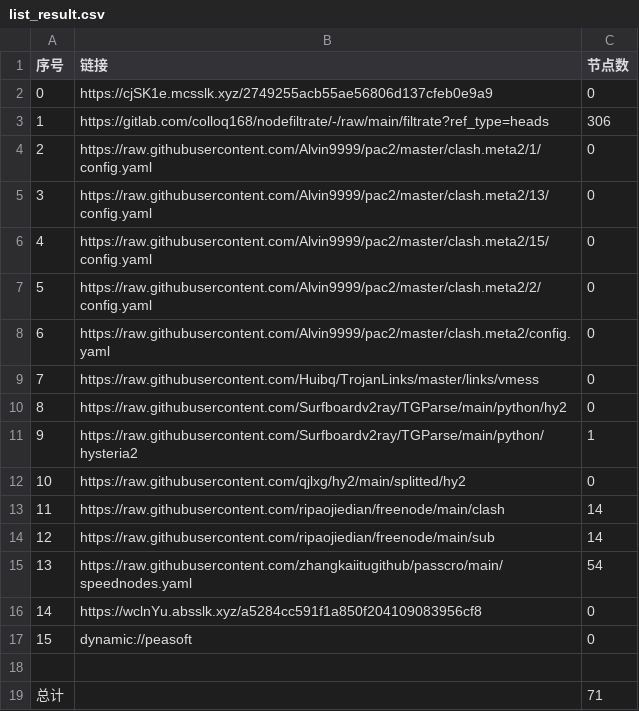
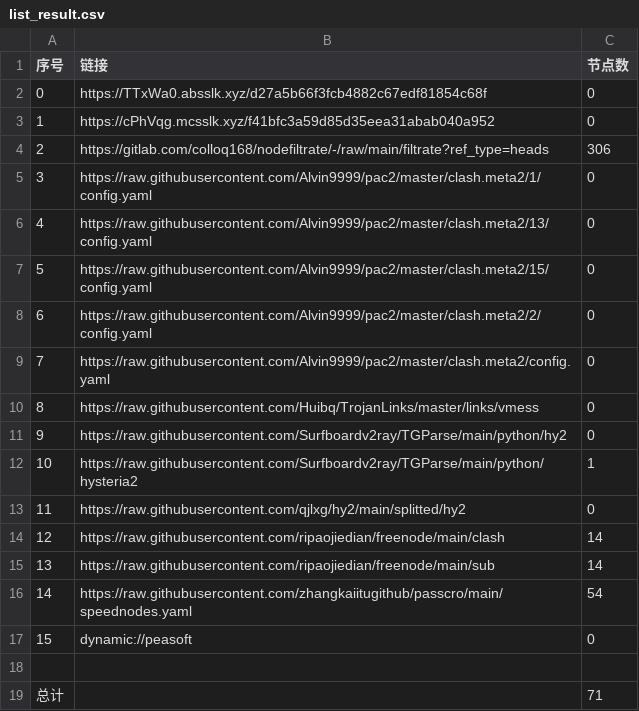
Before and after one commit to dalazhi/AutoMergePublicNodes, a CSV file: list_result.csv, drawn as a sheet; removed rows and columns are numbered as before the commit, all else as after; the diff names each change by its address in the sheet, - before the commit and + after, or states it on an @@ line.

```diff
--- a/list_result.csv
+++ b/list_result.csv
+row 2: 0 | https://TTxWa0.absslk.xyz/d27a5b66f3fcb4882c67edf81854c68f | 0
@@ column A (序号) renumbered between rows 3 and 16 @@
-B3 (链接): https://cjSK1e.mcsslk.xyz/2749255acb55ae56806d137cfeb0e9a9
+B3 (链接): https://cPhVqg.mcsslk.xyz/f41bfc3a59d85d35eea31abab040a952
-row 16: 14 | https://wclnYu.absslk.xyz/a5284cc591f1a850f204109083956cf8 | 0
```
Also changed, not shown: 21 other files.
